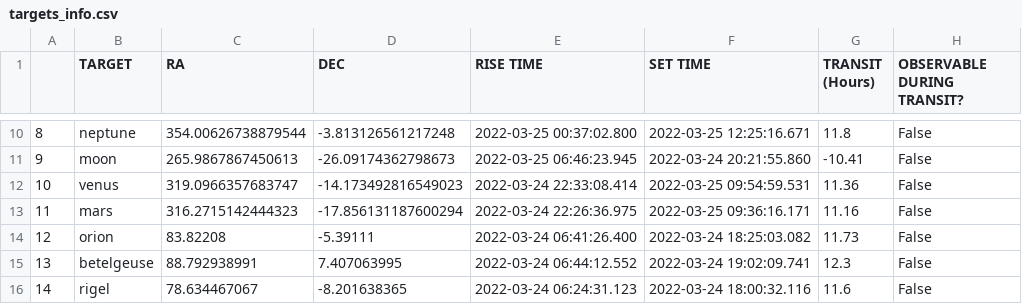
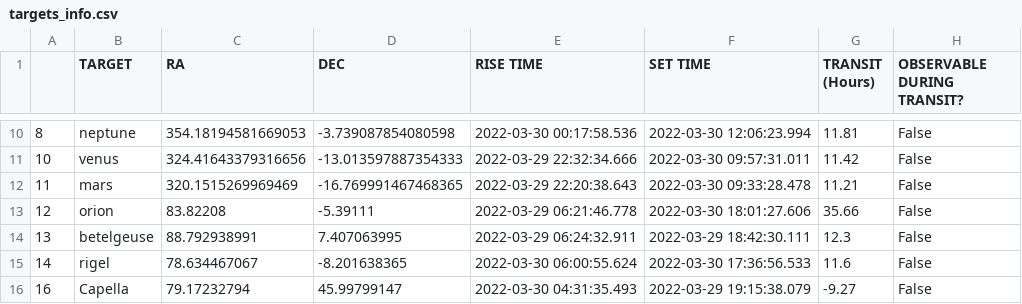
Before and after one commit to COSMOS-MITWPU/Observatory-Pipeline, a CSV file: outputs/targets_info.csv, drawn as a sheet; only a part is shown, gaps mark what is left out; the diff covers the shown part only.

```diff
--- a/outputs/targets_info.csv
+++ b/outputs/targets_info.csv
@@ -10,7 +10,7 @@
-8,neptune,354.00626738879544,-3.813126561217248,2022-03-25 00:37:02.800,2022-03-25 12:25:16.671,11.8,False
-9,moon,265.9867867450613,-26.09174362798673,2022-03-25 06:46:23.945,2022-03-24 20:21:55.860,-10.41,False
-10,venus,319.0966357683747,-14.173492816549023,2022-03-24 22:33:08.414,2022-03-25 09:54:59.531,11.36,False
-11,mars,316.2715142444323,-17.856131187600294,2022-03-24 22:26:36.975,2022-03-25 09:36:16.171,11.16,False
-12,orion,83.82208,-5.39111,2022-03-24 06:41:26.400,2022-03-24 18:25:03.082,11.73,False
-13,betelgeuse,88.792938991,7.407063995,2022-03-24 06:44:12.552,2022-03-24 19:02:09.741,12.3,False
-14,rigel,78.634467067,-8.201638365,2022-03-24 06:24:31.123,2022-03-24 18:00:32.116,11.6,False
+8,neptune,354.18194581669053,-3.739087854080598,2022-03-30 00:17:58.536,2022-03-30 12:06:23.994,11.81,False
+10,venus,324.41643379316656,-13.013597887354333,2022-03-29 22:32:34.666,2022-03-30 09:57:31.011,11.42,False
+11,mars,320.1515269969469,-16.769991467468365,2022-03-29 22:20:38.643,2022-03-30 09:33:28.478,11.21,False
+12,orion,83.82208,-5.39111,2022-03-29 06:21:46.778,2022-03-30 18:01:27.606,35.66,False
+13,betelgeuse,88.792938991,7.407063995,2022-03-29 06:24:32.911,2022-03-29 18:42:30.111,12.3,False
+14,rigel,78.634467067,-8.201638365,2022-03-30 06:00:55.624,2022-03-30 17:36:56.533,11.6,False
+16,Capella,79.17232794,45.99799147,2022-03-30 04:31:35.493,2022-03-29 19:15:38.079,-9.27,False
```
Also changed, not shown: 28 edited cells elsewhere in this file, outputs/Observer_info.csv, 2 other files.
